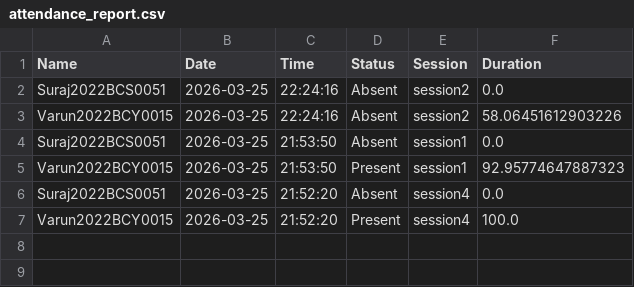
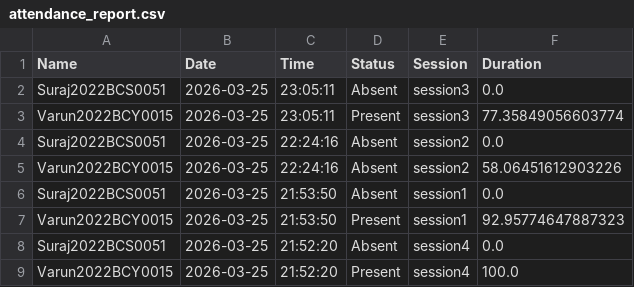
Before and after one commit to varunkrishnathakur9-blip/Biometric_Attendance, a CSV file: reports/attendance_report.csv, drawn as a sheet; the diff names each change by its address in the sheet, - before the commit and + after, or states it on an @@ line.

Commit message:
...

```diff
--- a/reports/attendance_report.csv
+++ b/reports/attendance_report.csv
+row 2: Suraj2022BCS0051 | 2026-03-25 | 23:05:11 | Absent | session3 | 0.0
+row 3: Varun2022BCY0015 | 2026-03-25 | 23:05:11 | Present | session3 | 77.35849056603774
```
